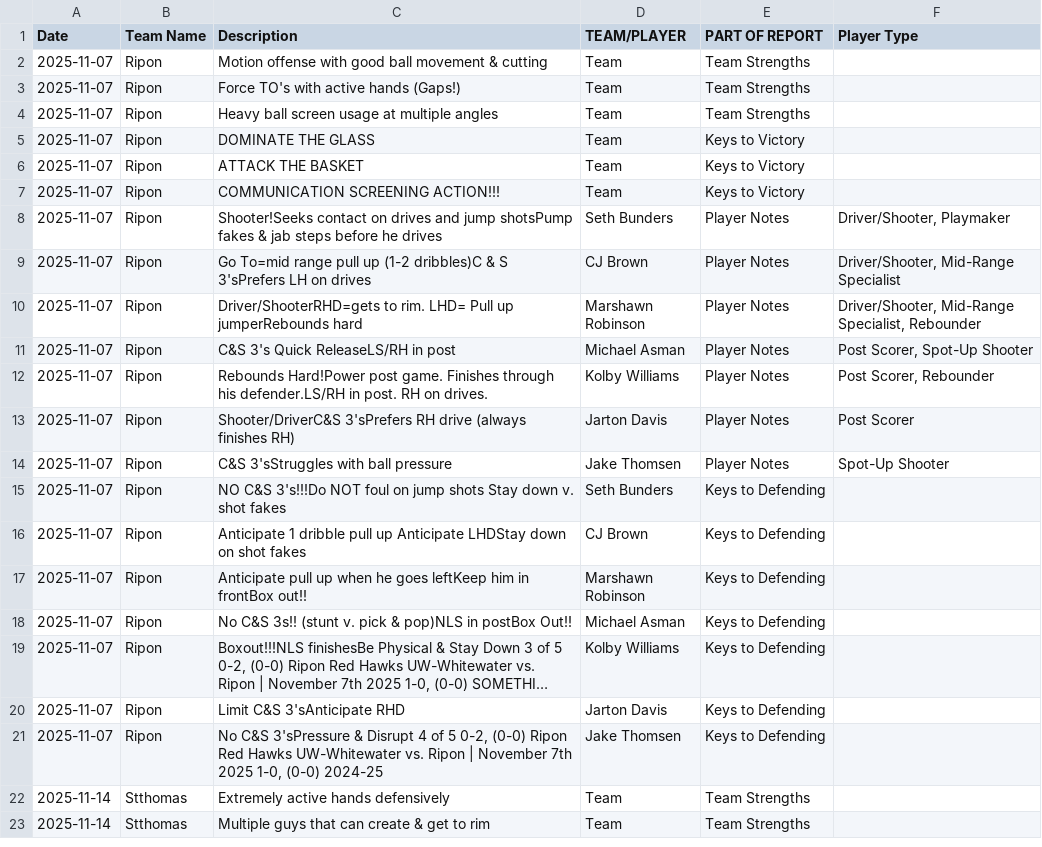
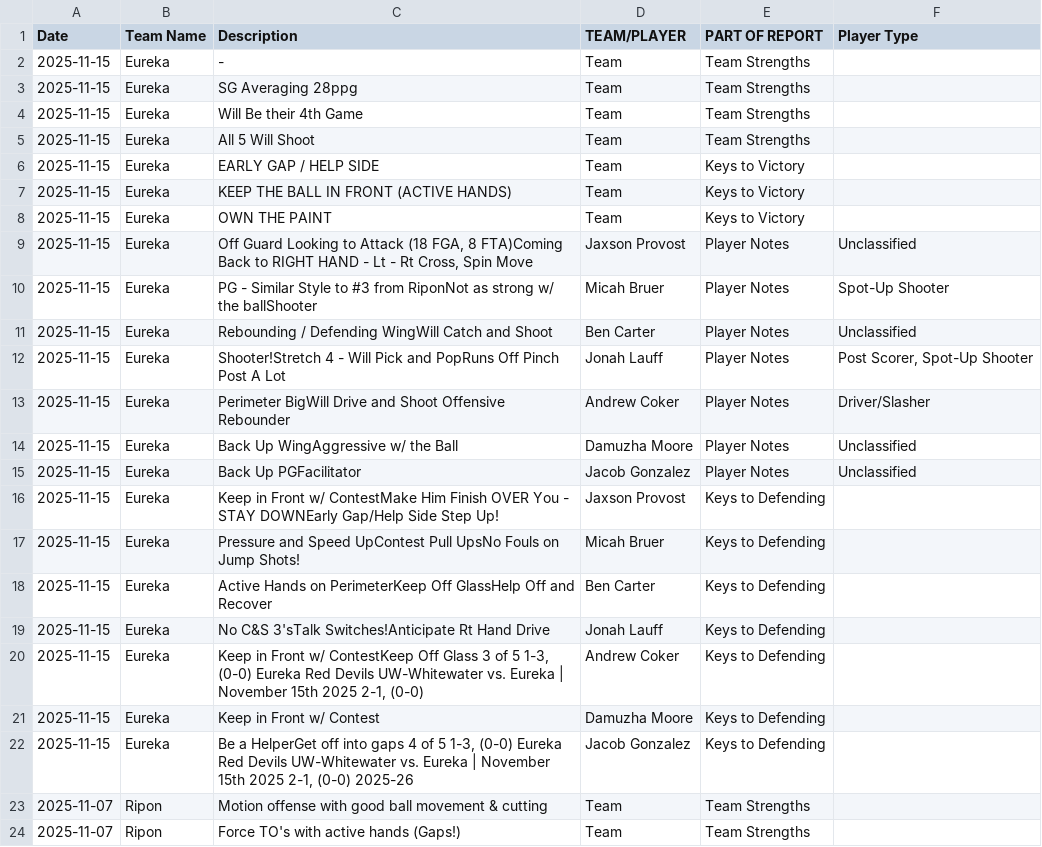
Before and after one commit to fritschcm272/UWW_MensBBALL, a CSV file: Game_Data/Scouting.csv, drawn as a sheet; only a part is shown; the shorter side is filled out with more unchanged rows; long unchanged cells end in ….

```diff
--- a/Game_Data/Scouting.csv
+++ b/Game_Data/Scouting.csv
@@ -1,2 +1,23 @@
 Date,Team Name,Description,TEAM/PLAYER,PART OF REPORT,Player Type
+2025-11-15,Eureka,-,Team,Team Strengths,
+2025-11-15,Eureka,SG Averaging 28ppg,Team,Team Strengths,
+2025-11-15,Eureka,Will Be their 4th Game,Team,Team Strengths,
+2025-11-15,Eureka,All 5 Will Shoot,Team,Team Strengths,
+2025-11-15,Eureka,EARLY GAP / HELP SIDE,Team,Keys to Victory,
+2025-11-15,Eureka,KEEP THE BALL IN FRONT (ACTIVE HANDS),Team,Keys to Victory,
+2025-11-15,Eureka,OWN THE PAINT,Team,Keys to Victory,
+2025-11-15,Eureka,"Off Guard Looking to Attack (18 FGA, 8 FTA)Coming Back to RIGHT HAND - Lt - Rt Cross, Spin Move",Jaxson Provost,Player Notes,Unclassified
+2025-11-15,Eureka,PG - Similar Style to #3 from RiponNot as strong w/ the ballShooter,Micah Bruer,Player Notes,Spot-Up Shooter
+2025-11-15,Eureka,Rebounding / Defending WingWill Catch and Shoot,Ben Carter,Player Notes,Unclassified
+2025-11-15,Eureka,Shooter!Stretch 4 - Will Pick and PopRuns Off Pinch Post A Lot,Jonah Lauff,Player Notes,"Post Scorer, Spot-Up Shooter"
+2025-11-15,Eureka,Perimeter BigWill Drive and Shoot Offensive Rebounder,Andrew Coker,Player Notes,Driver/Slasher
+2025-11-15,Eureka,Back Up WingAggressive w/ the Ball,Damuzha Moore,Player Notes,Unclassified
+2025-11-15,Eureka,Back Up PGFacilitator,Jacob Gonzalez,Player Notes,Unclassified
+2025-11-15,Eureka,Keep in Front w/ ContestMake Him Finish OVER You - STAY DOWNEarly Gap/Help Side Step Up!,Jaxson Provost,Keys to Defending,
+2025-11-15,Eureka,Pressure and Speed UpContest Pull UpsNo Fouls on Jump Shots!,Micah Bruer,Keys to Defending,
+2025-11-15,Eureka,Active Hands on PerimeterKeep Off GlassHelp Off and Recover,Ben Carter,Keys to Defending,
+2025-11-15,Eureka,No C&S 3'sTalk Switches!Anticipate Rt Hand Drive,Jonah Lauff,Keys to Defending,
+2025-11-15,Eureka,"Keep in Front w/ ContestKeep Off Glass 3 of 5 1-3, (0-0) Eureka Red Devils UW-Whitewater vs. Eureka | November 15th 2025 2-1, (0-0)",Andrew Coker,Keys to Defending,
+2025-11-15,Eureka,Keep in Front w/ Contest,Damuzha Moore,Keys to Defending,
+2025-11-15,Eureka,"Be a HelperGet off into gaps 4 of 5 1-3, (0-0) Eureka Red Devils UW-Whitewater vs. Eureka | November 15th 2025 2-1, (0-0) 2025-26",Jacob Gonzalez,Keys to Defending,
 2025-11-07,Ripon,Motion offense with good ball movement & cutting,Team,Team Strengths,
```
Also changed, not shown: Game_Data/6512406.csv, Game_Data/6513259.csv.
